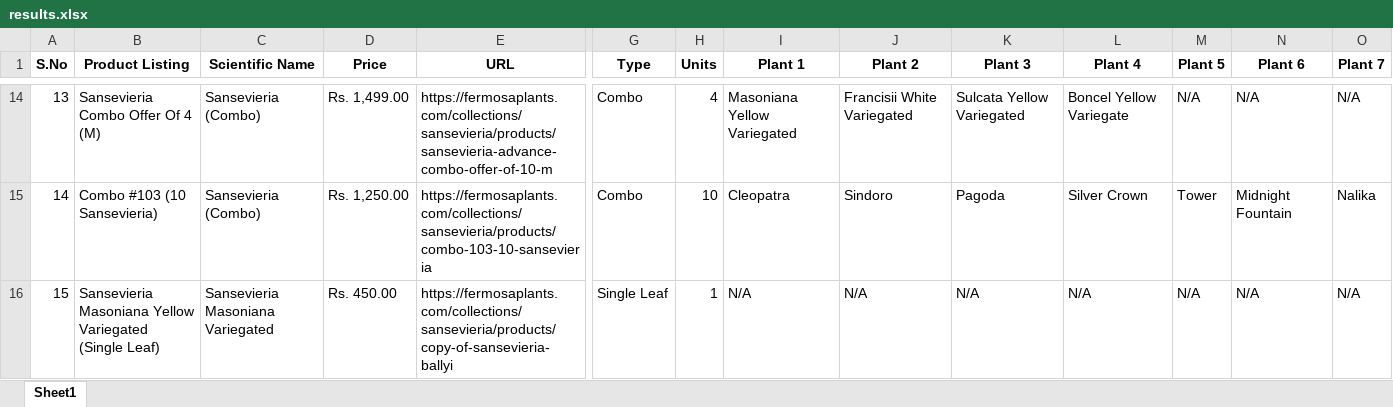
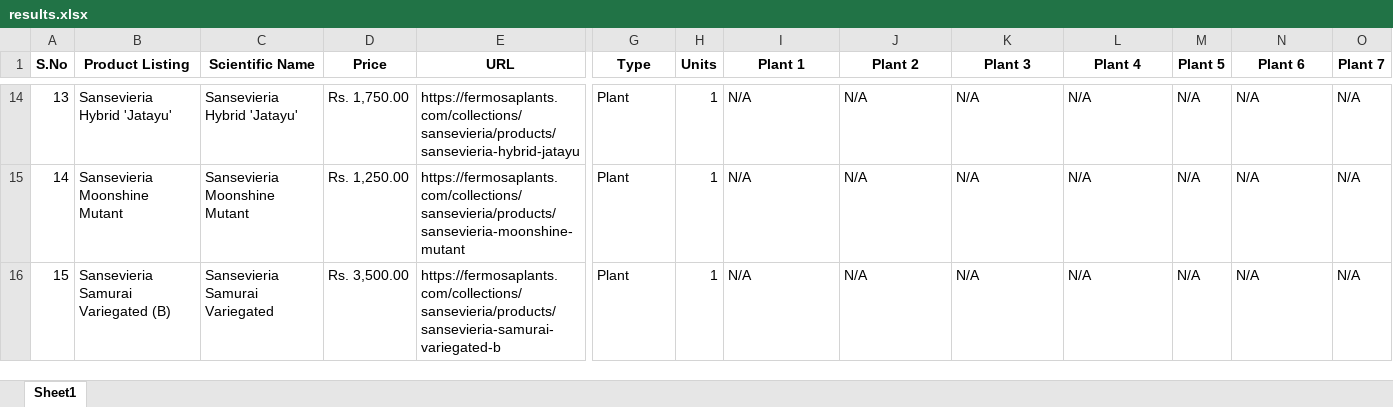
Before and after one commit to AhanJainTTN/Bootcamp, an Excel workbook: Week_03_Python_for_Development/Day_02_Regular_Expression_and_Text_Processing/Exercises/ex_02_fermosa_scraper/files/results.xlsx, sheet Sheet1, drawn as a sheet; only a part is shown, gaps mark what is left out; values as stored, in another font and other column widths than the file's, no borders; the diff covers the shown part only; the diff names each change by its address in the sheet, - before the commit and + after, or states it on an @@ line.

```diff
--- a/Week_03_Python_for_Development/Day_02_Regular_Expression_and_Text_Processing/Exercises/ex_02_fermosa_scraper/files/results.xlsx (sheet Sheet1)
+++ b/Week_03_Python_for_Development/Day_02_Regular_Expression_and_Text_Processing/Exercises/ex_02_fermosa_scraper/files/results.xlsx (sheet Sheet1)
-B14 (Product Listing): Sansevieria Combo Offer Of 4 (M)
+B14 (Product Listing): Sansevieria Hybrid 'Jatayu'
-C14 (Scientific Name): Sansevieria (Combo)
+C14 (Scientific Name): Sansevieria Hybrid 'Jatayu'
-D14 (Price): Rs. 1,499.00
+D14 (Price): Rs. 1,750.00
-E14 (URL): https://fermosaplants.com/collections/sansevieria/products/sansevieria-advance-combo-offer-of-10-m
+E14 (URL): https://fermosaplants.com/collections/sansevieria/products/sansevieria-hybrid-jatayu
-G14:G15 (Type): Combo
+G14:G15 (Type): Plant
-H14 (Units): 4
+H14 (Units): 1
-I14 (Plant 1): Masoniana Yellow Variegated
+I14 (Plant 1): N/A
-J14 (Plant 2): Francisii White Variegated
+J14 (Plant 2): N/A
-K14 (Plant 3): Sulcata Yellow Variegated
+K14 (Plant 3): N/A
-L14 (Plant 4): Boncel Yellow Variegate
+L14 (Plant 4): N/A
-B15 (Product Listing): Combo #103 (10 Sansevieria)
+B15 (Product Listing): Sansevieria Moonshine Mutant
-C15 (Scientific Name): Sansevieria (Combo)
+C15 (Scientific Name): Sansevieria Moonshine Mutant
-E15 (URL): https://fermosaplants.com/collections/sansevieria/products/combo-103-10-sansevieria
+E15 (URL): https://fermosaplants.com/collections/sansevieria/products/sansevieria-moonshine-mutant
-H15 (Units): 10
+H15 (Units): 1
-I15 (Plant 1): Cleopatra
+I15 (Plant 1): N/A
-J15 (Plant 2): Sindoro
+J15 (Plant 2): N/A
-K15 (Plant 3): Pagoda
+K15 (Plant 3): N/A
-L15 (Plant 4): Silver Crown
+L15 (Plant 4): N/A
-M15 (Plant 5): Tower
+M15 (Plant 5): N/A
-N15 (Plant 6): Midnight Fountain
+N15 (Plant 6): N/A
-O15 (Plant 7): Nalika
+O15 (Plant 7): N/A
-B16 (Product Listing): Sansevieria Masoniana Yellow Variegated (Single Leaf)
+B16 (Product Listing): Sansevieria Samurai Variegated (B)
-C16 (Scientific Name): Sansevieria Masoniana Variegated
+C16 (Scientific Name): Sansevieria Samurai Variegated
-D16 (Price): Rs. 450.00
+D16 (Price): Rs. 3,500.00
-E16 (URL): https://fermosaplants.com/collections/sansevieria/products/copy-of-sansevieria-ballyi
+E16 (URL): https://fermosaplants.com/collections/sansevieria/products/sansevieria-samurai-variegated-b
-G16 (Type): Single Leaf
+G16 (Type): Plant
```
Also changed, not shown: 1277 edited cells elsewhere in this sheet, 2 other files.
